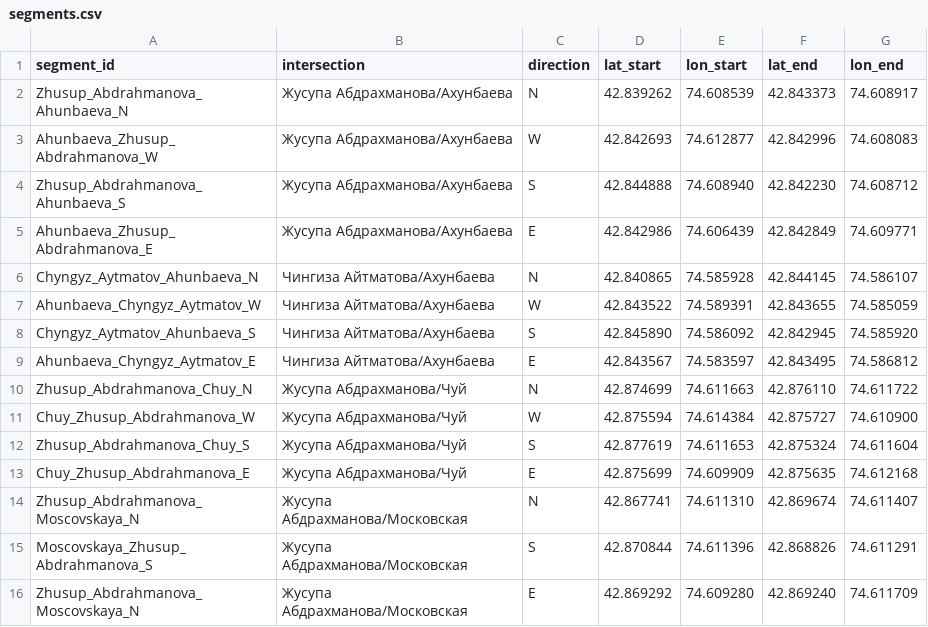
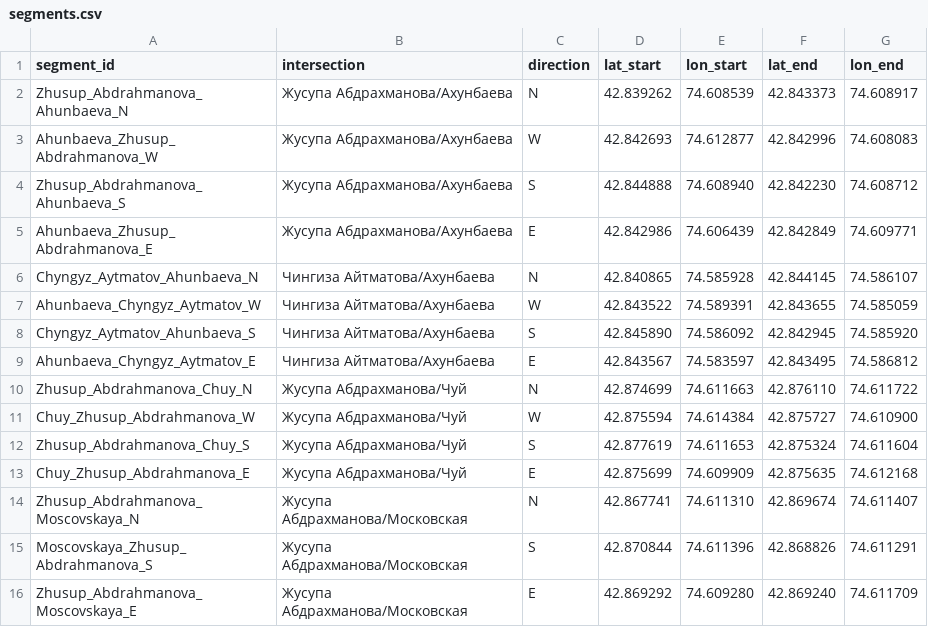
Before and after one commit to Begimai-gif/bishkek-intersection-delays, a CSV file: segments.csv, drawn as a sheet.

Commit message:
Fix typo in segment name for Moscovskaya

```diff
--- a/segments.csv
+++ b/segments.csv
@@ -15,2 +15,2 @@ Zhusup_Abdrahmanova_Moscovskaya_N,Жусупа Абдрахманова/Моск
 Moscovskaya_Zhusup_Abdrahmanova_S,Жусупа Абдрахманова/Московская,S,42.870844, 74.611396, 42.868826, 74.611291
-Zhusup_Abdrahmanova_Moscovskaya_N,Жусупа Абдрахманова/Московская,E,42.869292, 74.609280, 42.869240, 74.611709
+Zhusup_Abdrahmanova_Moscovskaya_E,Жусупа Абдрахманова/Московская,E,42.869292, 74.609280, 42.869240, 74.611709
```
